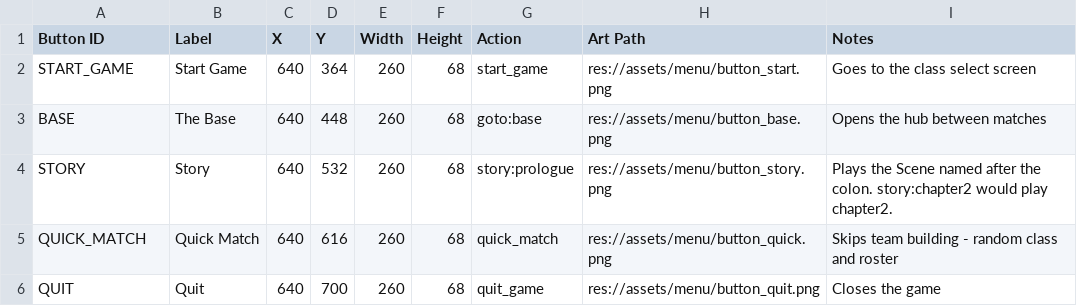
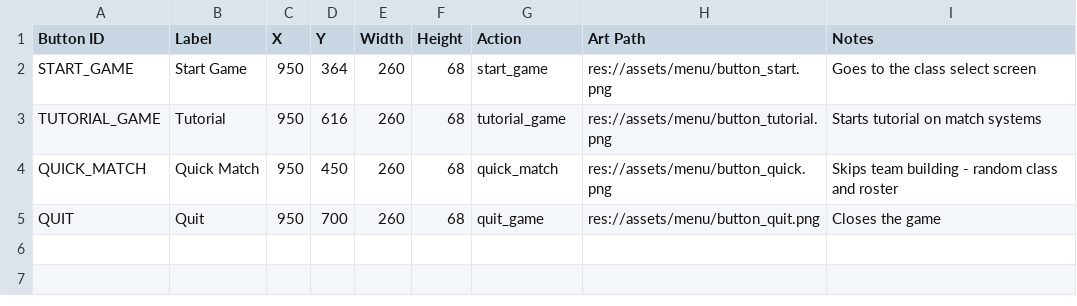
Before and after one commit to SchwartzAnthony/project_sb, a CSV file: data/MenuConfig.csv, drawn as a sheet.

```diff
--- a/data/MenuConfig.csv
+++ b/data/MenuConfig.csv
@@ -1,6 +1,5 @@
 Button ID,Label,X,Y,Width,Height,Action,Art Path,Notes
-START_GAME,Start Game,640,364,260,68,start_game,res://assets/menu/button_start.png,Goes to the class select screen
-BASE,The Base,640,448,260,68,goto:base,res://assets/menu/button_base.png,Opens the hub between matches
-STORY,Story,640,532,260,68,story:prologue,res://assets/menu/button_story.png,Plays the Scene named after the colon. story:chapter2 would play chapter2.
-QUICK_MATCH,Quick Match,640,616,260,68,quick_match,res://assets/menu/button_quick.png,Skips team building - random class and roster
-QUIT,Quit,640,700,260,68,quit_game,res://assets/menu/button_quit.png,Closes the game
+START_GAME,Start Game,950,364,260,68,start_game,res://assets/menu/button_start.png,Goes to the class select screen
+TUTORIAL_GAME,Tutorial,950,616,260,68,tutorial_game,res://assets/menu/button_tutorial.png,Starts tutorial on match systems
+QUICK_MATCH,Quick Match,950,450,260,68,quick_match,res://assets/menu/button_quick.png,Skips team building - random class and roster
+QUIT,Quit,950,700,260,68,quit_game,res://assets/menu/button_quit.png,Closes the game
```
Also changed, not shown: 37 other files.
